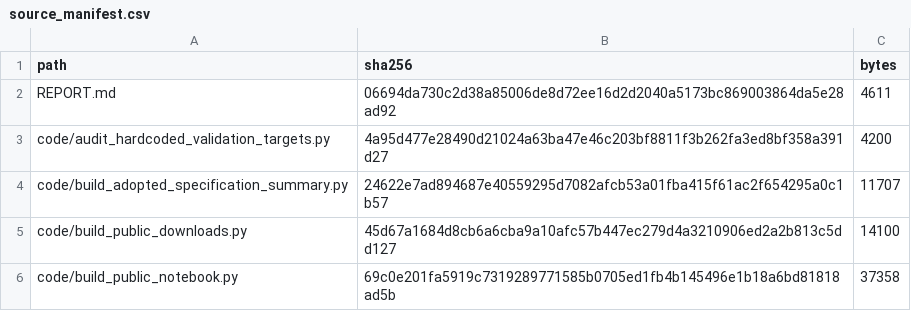
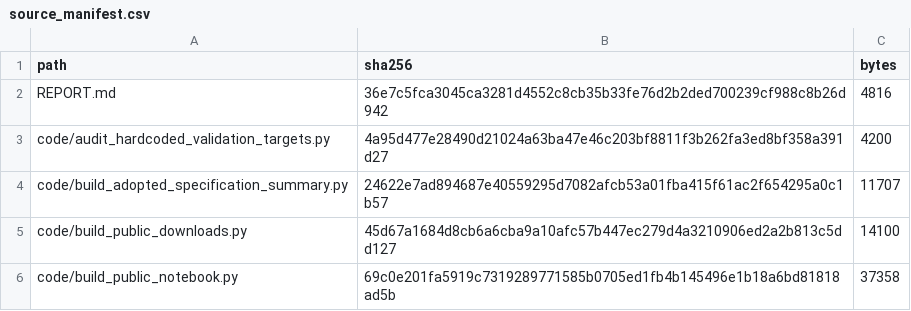
Before and after one commit to dkacz/self-defeating-public-investment-cuts-full-repro-20260521, a CSV file: results/recomputed/feature_screen/source_manifest.csv, drawn as a sheet; only a part is shown.

```diff
--- a/results/recomputed/feature_screen/source_manifest.csv
+++ b/results/recomputed/feature_screen/source_manifest.csv
@@ -1,3 +1,3 @@
 path,sha256,bytes
-REPORT.md,06694da730c2d38a85006de8d72ee16d2d2040a5173bc869003864da5e28ad92,4611
+REPORT.md,36e7c5fca3045ca3281d4552c8cb35b33fe76d2b2ded700239cf988c8b26d942,4816
 code/audit_hardcoded_validation_targets.py,4a95d477e28490d21024a63ba47e46c203bf8811f3b262fa3ed8bf358a391d27,4200
```
Also changed, not shown: docs/lite/files/qa/download_archives_qa_20260521.csv, qa/download_archives_qa_20260521.csv, 13 other files.
